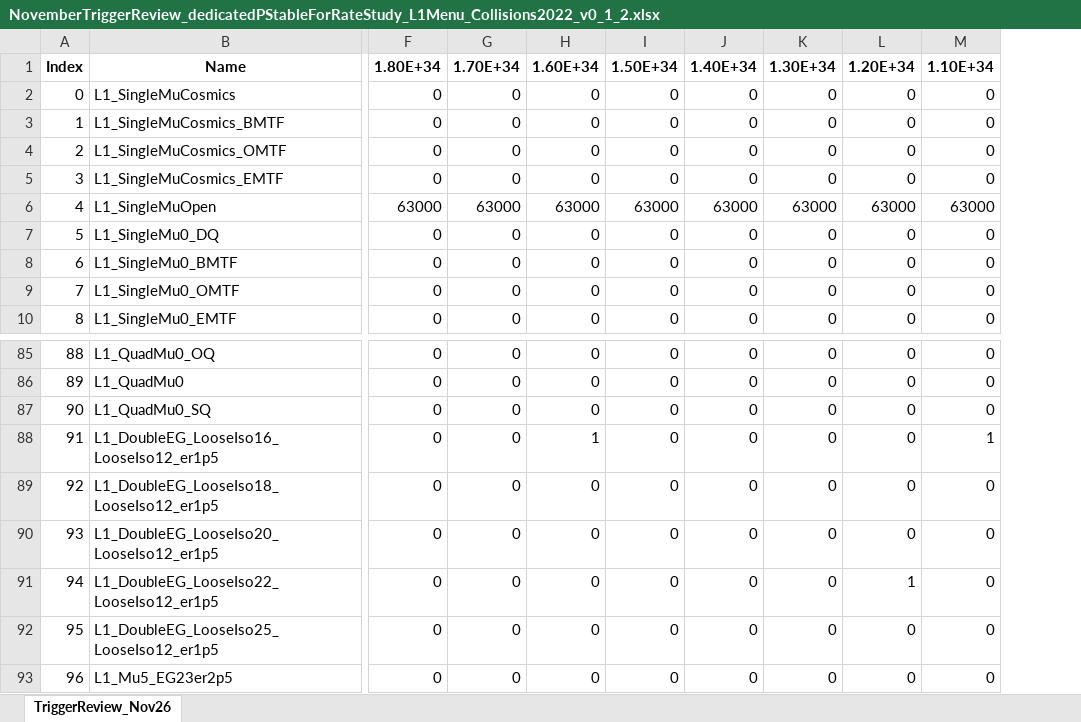
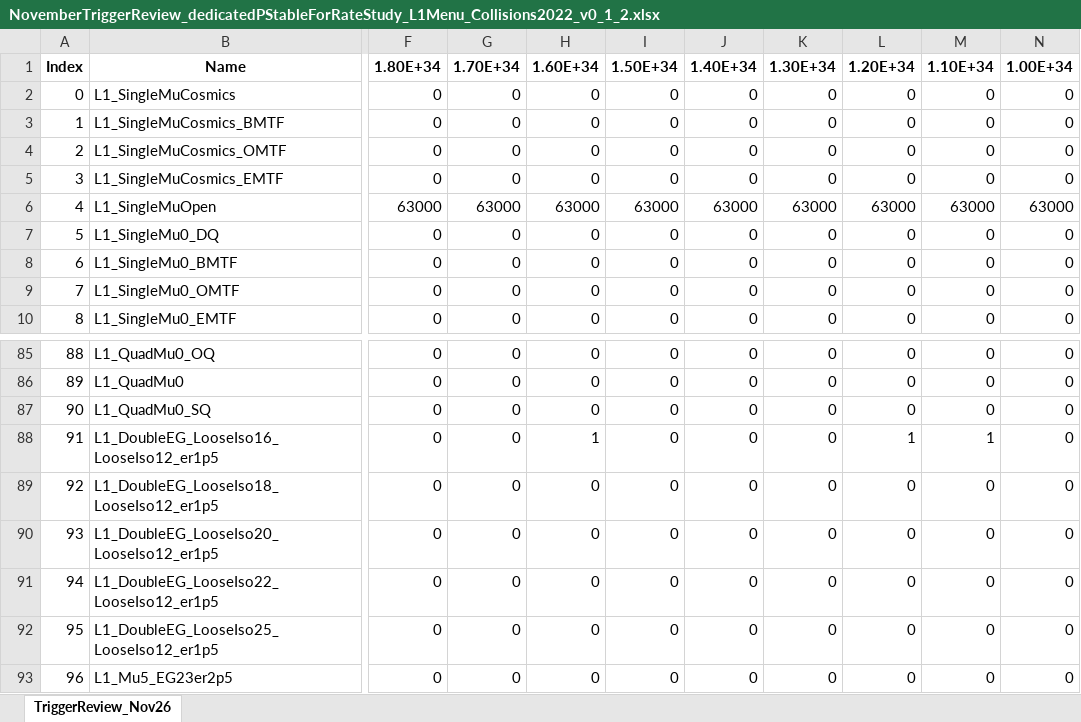
Before and after one commit to cms-l1-dpg/L1MenuRun3, an Excel workbook: development/L1Menu_Collisions2022_v0_1_2/PrescaleTable/NovemberTriggerReview_dedicatedPStableForRateStudy_L1Menu_Collisions2022_v0_1_2.xlsx, sheet TriggerReview_Nov26, drawn as a sheet; only a part is shown, gaps mark what is left out; values as stored, in another font and other column widths than the file's, no borders; charts and pictures not drawn; the diff names each change by its address in the sheet, - before the commit and + after, or states it on an @@ line.

Commit message:
updating PS table for rate study with tau3mu scenario & fixing all + Bmumu v2 scenario

```diff
--- a/development/L1Menu_Collisions2022_v0_1_2/PrescaleTable/NovemberTriggerReview_dedicatedPStableForRateStudy_L1Menu_Collisions2022_v0_1_2.xlsx (sheet TriggerReview_Nov26)
+++ b/development/L1Menu_Collisions2022_v0_1_2/PrescaleTable/NovemberTriggerReview_dedicatedPStableForRateStudy_L1Menu_Collisions2022_v0_1_2.xlsx (sheet TriggerReview_Nov26)
+column N, rows 1-10: 1.00E+34 | 0 | 0 | 0 | 0 | 63000 | 0 | 0 | 0 | 0; rows 85-93: all 0
-L88: 0
+L88: 1
-L91: 1
+L91: 0
```
Also changed, not shown: 2 other files.
